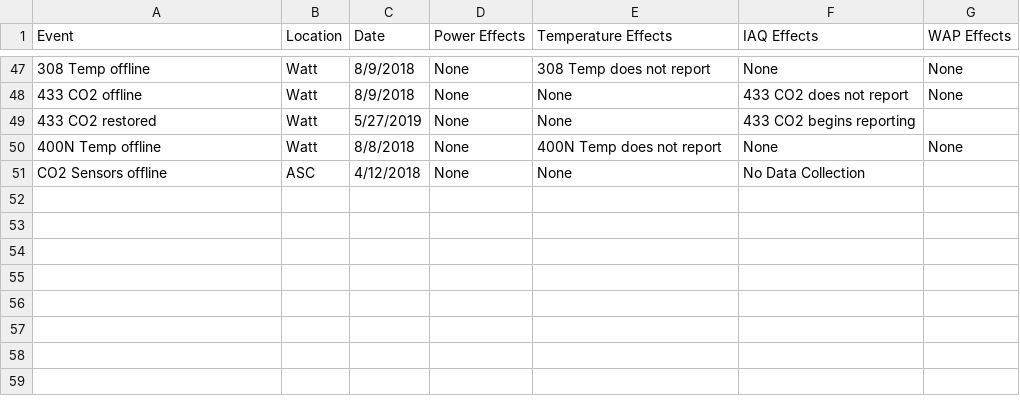
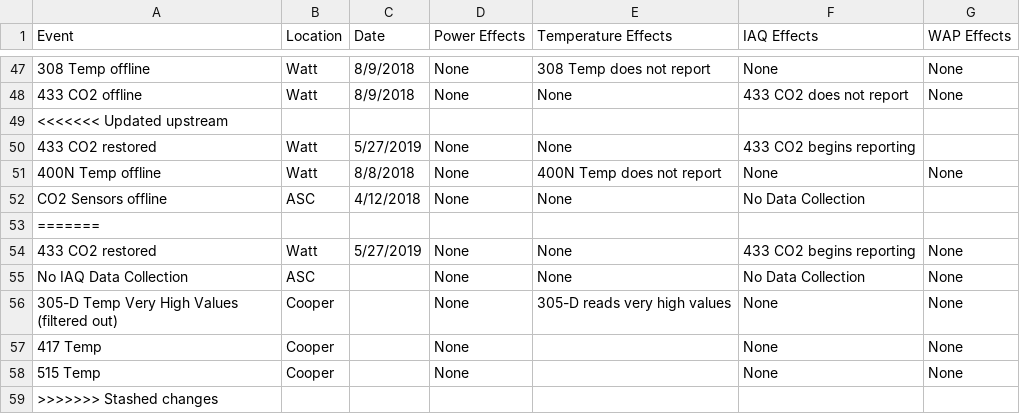
Before and after one commit to whitedl/CEVAC, a CSV file: known issues/Known Data Issues.csv, drawn as a sheet; only a part is shown, gaps mark what is left out; the diff names each change by its address in the sheet, - before the commit and + after, or states it on an @@ line.

Commit message:
Update Known Data Issues.csv

```diff
--- a/known issues/Known Data Issues.csv
+++ b/known issues/Known Data Issues.csv
+row 49: <<<<<<< Updated upstream
+row 53: =======
+row 54: 433 CO2 restored | Watt | 5/27/2019 | None | None | 433 CO2 begins reporting | None
+row 55: No IAQ Data Collection | ASC |  | None | None | No Data Collection | None
+row 56: 305-D Temp Very High Values (filtered out) | Cooper |  | None | 305-D reads very high values | None | None
+row 57: 417 Temp | Cooper |  | None |  | None | None
+row 58: 515 Temp | Cooper |  | None |  | None | None
+row 59: >>>>>>> Stashed changes
```
